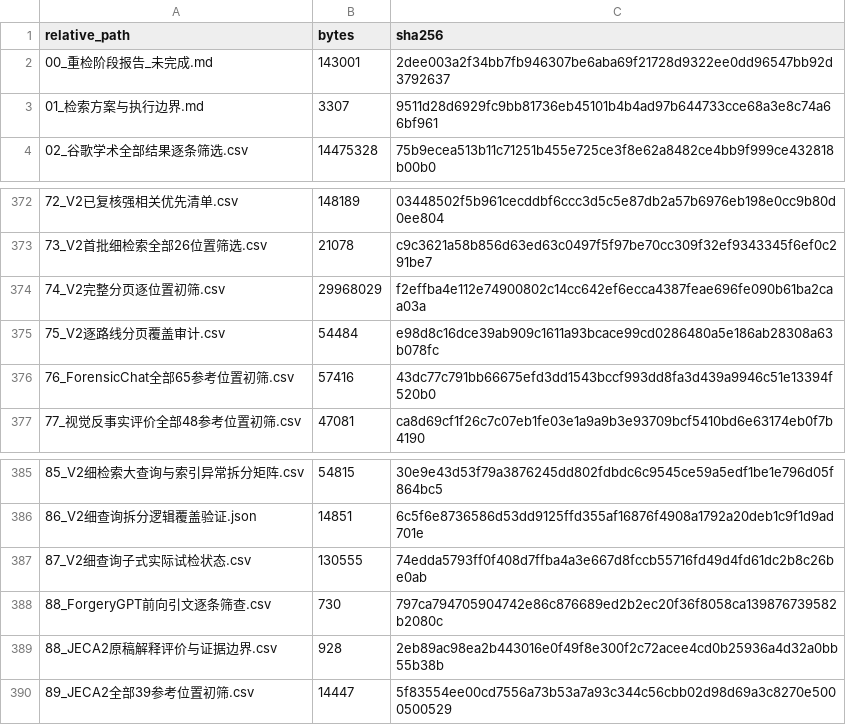
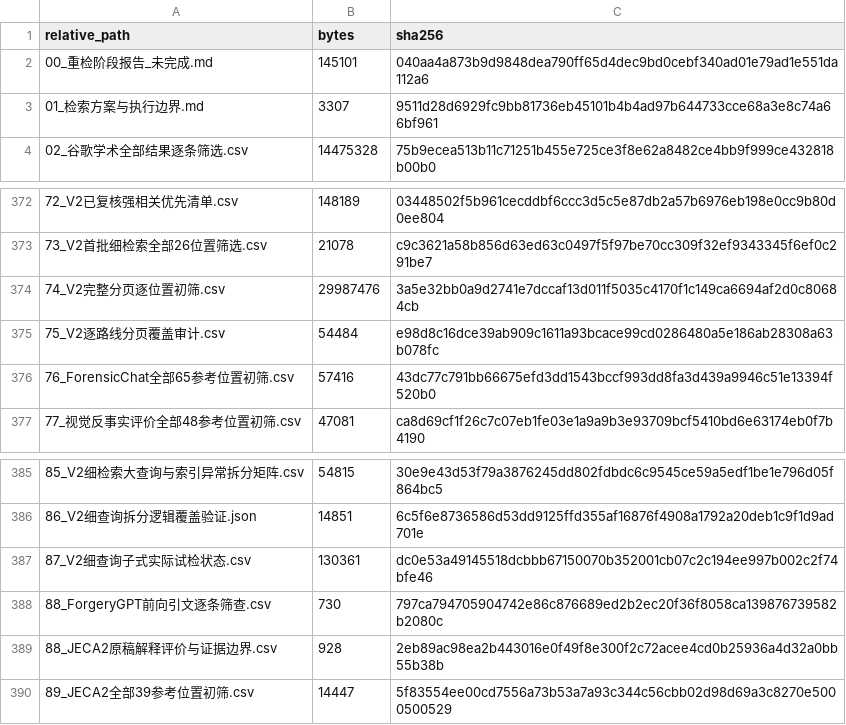
Before and after one commit to brodyZhao/my-research-project, a CSV file: outputs/图像鉴伪解释可靠性_重检_2026-10-05/112_本次阶段包_SHA256清单.csv, drawn as a sheet; only a part is shown, gaps mark what is left out.

```diff
--- a/outputs/图像鉴伪解释可靠性_重检_2026-10-05/112_本次阶段包_SHA256清单.csv
+++ b/outputs/图像鉴伪解释可靠性_重检_2026-10-05/112_本次阶段包_SHA256清单.csv
@@ -1,3 +1,3 @@
 relative_path,bytes,sha256
-00_重检阶段报告_未完成.md,143001,2dee003a2f34bb7fb946307be6aba69f21728d9322ee0dd96547bb92d3792637
+00_重检阶段报告_未完成.md,145101,040aa4a873b9d9848dea790ff65d4dec9bd0cebf340ad01e79ad1e551da112a6
 01_检索方案与执行边界.md,3307,9511d28d6929fc9bb81736eb45101b4b4ad97b644733cce68a3e8c74a66bf961
@@ -373,3 +373,3 @@
 73_V2首批细检索全部26位置筛选.csv,21078,c9c3621a58b856d63ed63c0497f5f97be70cc309f32ef9343345f6ef0c291be7
-74_V2完整分页逐位置初筛.csv,29968029,f2effba4e112e74900802c14cc642ef6ecca4387feae696fe090b61ba2caa03a
+74_V2完整分页逐位置初筛.csv,29987476,3a5e32bb0a9d2741e7dccaf13d011f5035c4170f1c149ca6694af2d0c80684cb
 75_V2逐路线分页覆盖审计.csv,54484,e98d8c16dce39ab909c1611a93bcace99cd0286480a5e186ab28308a63b078fc
@@ -386,3 +386,3 @@
 86_V2细查询拆分逻辑覆盖验证.json,14851,6c5f6e8736586d53dd9125ffd355af16876f4908a1792a20deb1c9f1d9ad701e
-87_V2细查询子式实际试检状态.csv,130555,74edda5793ff0f408d7ffba4a3e667d8fccb55716fd49d4fd61dc2b8c26be0ab
+87_V2细查询子式实际试检状态.csv,130361,dc0e53a49145518dcbbb67150070b352001cb07c2c194ee997b002c2f74bfe46
 88_ForgeryGPT前向引文逐条筛查.csv,730,797ca794705904742e86c876689ed2b2ec20f36f8058ca139876739582b2080c
```
Also changed, not shown: outputs/图像鉴伪解释可靠性_重检_2026-10-05/87_V2细查询子式实际试检状态.csv, 2 other files.
